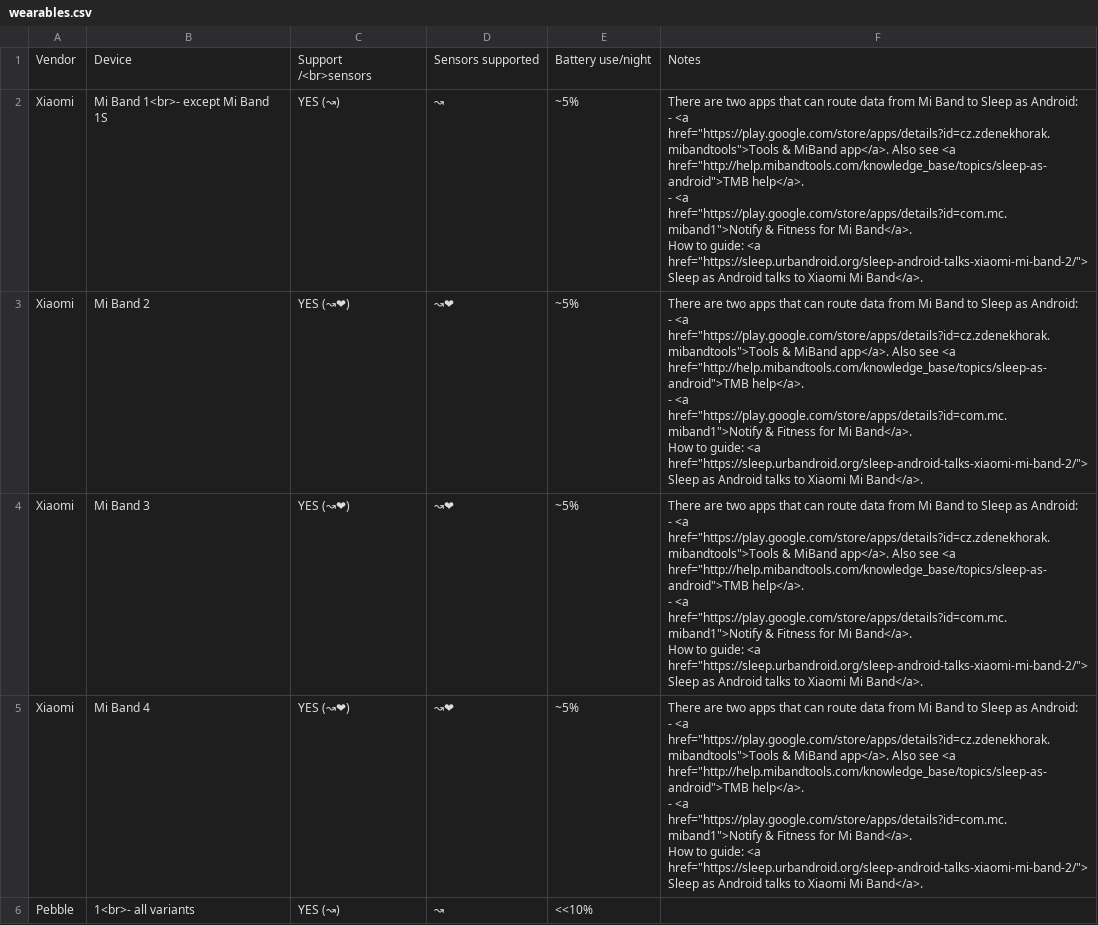
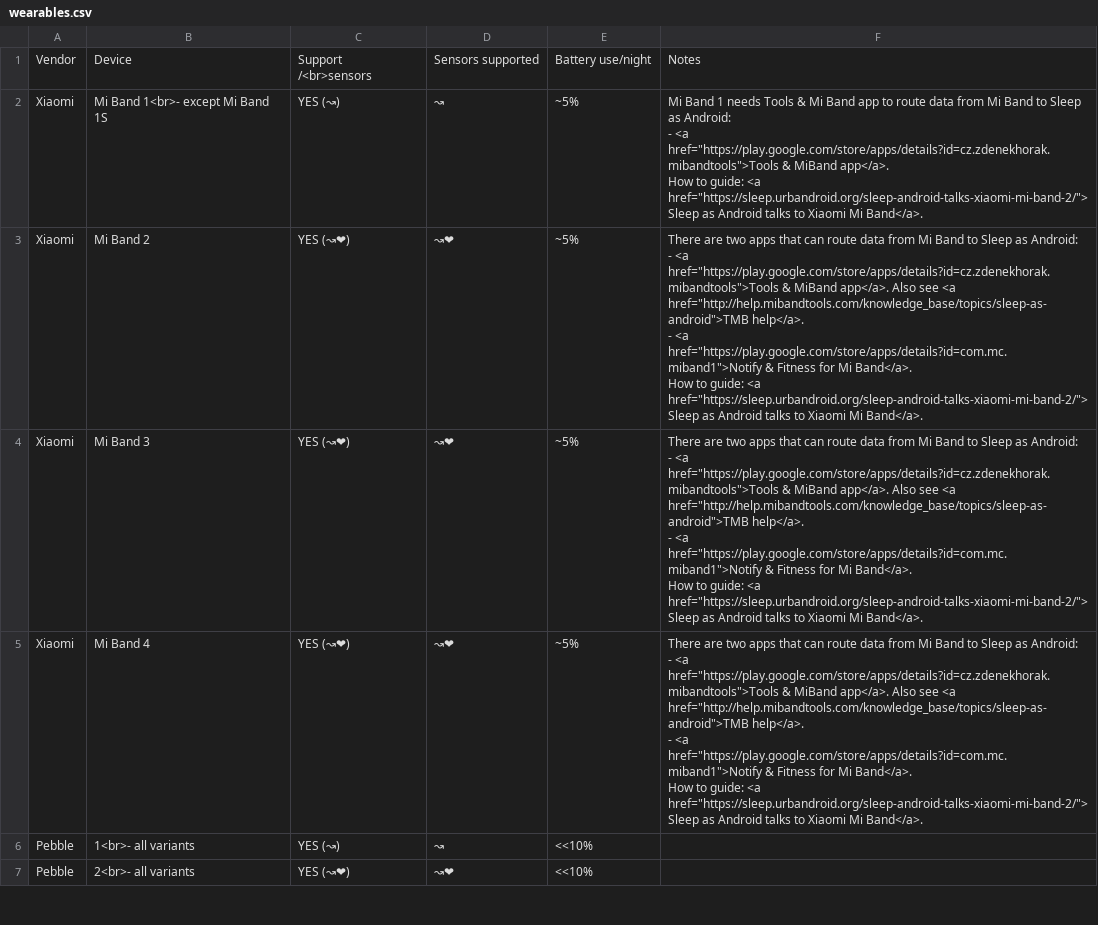
Before and after one commit to urbandroid-team/sleep-docs, a CSV file: _data/wearables.csv, drawn as a sheet; only a part is shown; the shorter side is filled out with more unchanged rows.

Commit message:
Mi Band 1 not supported by n&f

```diff
--- a/_data/wearables.csv
+++ b/_data/wearables.csv
@@ -1,6 +1,5 @@
 Vendor,Device,Support /<br>sensors,Sensors supported,Battery use/night,Notes
-Xiaomi,Mi Band 1<br>- except Mi Band 1S,YES (↝),↝,~5%,"There are two apps that can route data from Mi Band to Sleep as Android:
-- <a href=""https://play.google.com/store/apps/details?id=cz.zdenekhorak.mibandtools"">Tools & MiBand app</a>. Also see <a href=""http://help.mibandtools.com/knowledge_base/topics/sleep-as-android"">TMB help</a>.
-- <a href=""https://play.google.com/store/apps/details?id=com.mc.miband1"">Notify & Fitness for Mi Band</a>.
-How to guide: <a href=""https://sleep.urbandroid.org/sleep-android-talks-xiaomi-mi-band-2/""> Sleep as Android talks to Xiaomi Mi Band</a>."
+Xiaomi,Mi Band 1<br>- except Mi Band 1S,YES (↝),↝,~5%,"Mi Band 1 needs Tools & Mi Band app to route data from Mi Band to Sleep as Android:
+- <a href=""https://play.google.com/store/apps/details?id=cz.zdenekhorak.mibandtools"">Tools & MiBand app</a>.
+How to guide: <a href=""https://sleep.urbandroid.org/sleep-android-talks-xiaomi-mi-band-2/""> Sleep as Android talks to Xiaomi Mi Band</a>."
 Xiaomi,Mi Band 2,YES (↝❤),↝❤,~5%,"There are two apps that can route data from Mi Band to Sleep as Android:
```
